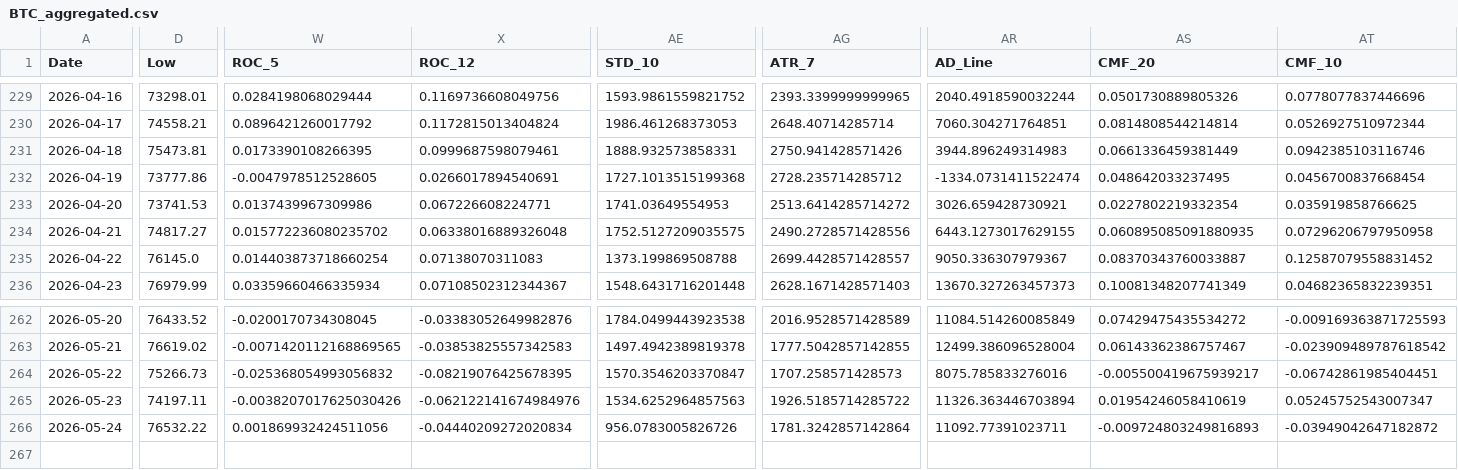
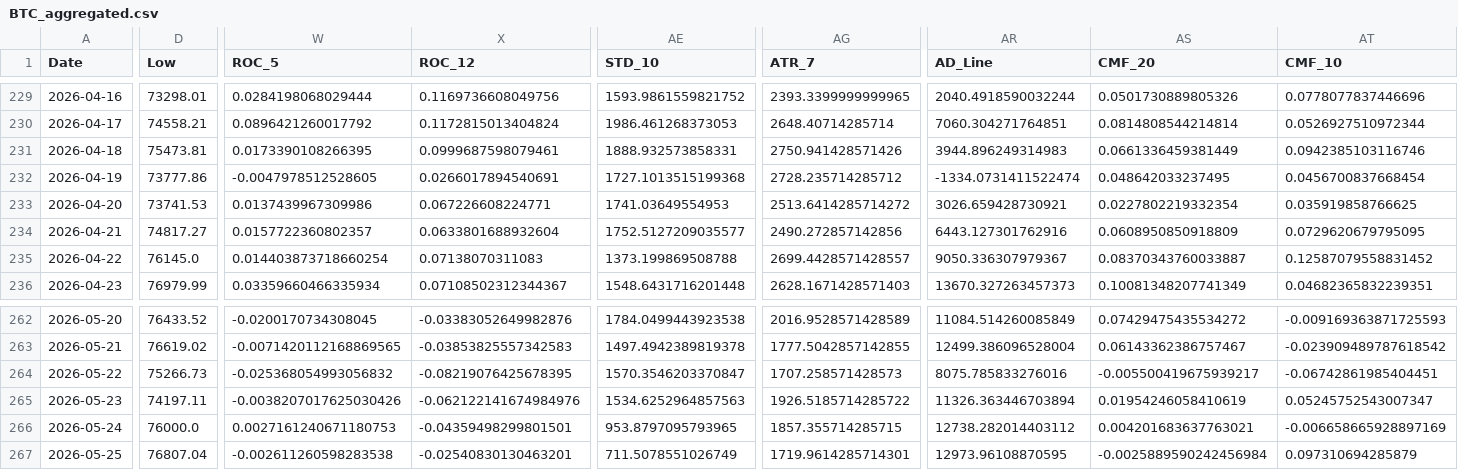
Before and after one commit to JintaoLiuorJoey/coinbase-ohlcv-data, a CSV file: data/BTC_aggregated.csv, drawn as a sheet; only a part is shown, gaps mark what is left out; rows hold the shown columns only; the diff covers the shown part only; the diff names each change by its address in the sheet, - before the commit and + after, or states it on an @@ line.

```diff
--- a/data/BTC_aggregated.csv
+++ b/data/BTC_aggregated.csv
-W234 (ROC_5): 0.015772236080235702
+W234 (ROC_5): 0.0157722360802357
-X234 (ROC_12): 0.06338016889326048
+X234 (ROC_12): 0.0633801688932604
-AE234 (STD_10): 1752.5127209035575
+AE234 (STD_10): 1752.5127209035577
-AG234 (ATR_7): 2490.2728571428556
+AG234 (ATR_7): 2490.272857142856
-AR234 (AD_Line): 6443.1273017629155
+AR234 (AD_Line): 6443.127301762916
-AS234 (CMF_20): 0.060895085091880935
+AS234 (CMF_20): 0.0608950850918809
-AT234 (CMF_10): 0.07296206797950958
+AT234 (CMF_10): 0.0729620679795095
-D266 (Low): 76532.22
+D266 (Low): 76000.0
-W266 (ROC_5): 0.001869932424511056
+W266 (ROC_5): 0.0027161240671180753
-X266 (ROC_12): -0.04440209272020834
+X266 (ROC_12): -0.04359498299801501
-AE266 (STD_10): 956.0783005826726
+AE266 (STD_10): 953.8797095793965
-AG266 (ATR_7): 1781.3242857142864
+AG266 (ATR_7): 1857.355714285715
-AR266 (AD_Line): 11092.77391023711
+AR266 (AD_Line): 12738.282014403112
-AS266 (CMF_20): -0.009724803249816893
+AS266 (CMF_20): 0.004201683637763021
-AT266 (CMF_10): -0.03949042647182872
+AT266 (CMF_10): -0.006658665928897169
+row 267: 2026-05-25 | 76807.04 | -0.002611260598283538 | -0.02540830130463201 | 711.5078551026749 | 1719.9614285714301 | 12973.96108870595 | -0.0025889590242456984 | 0.097310694285879
```
Also changed, not shown: 31 edited cells elsewhere in this file, data/ETH_aggregated.csv, data/XRP_aggregated.csv.
